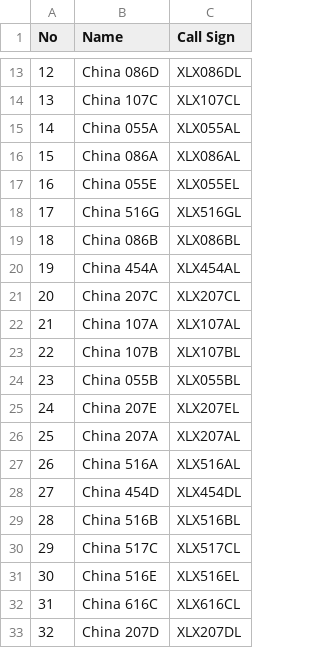
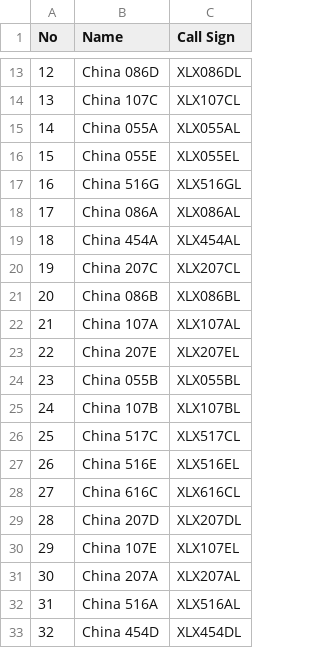
Before and after one commit to Gruppio/DStar-Reflectors, a CSV file: UR_CALLS/CN.csv, drawn as a sheet; only a part is shown, gaps mark what is left out; the diff covers the shown part only.

```diff
--- a/UR_CALLS/CN.csv
+++ b/UR_CALLS/CN.csv
@@ -15,19 +15,19 @@ No,Name,Call Sign
 14,China 055A,XLX055AL
-15,China 086A,XLX086AL
-16,China 055E,XLX055EL
-17,China 516G,XLX516GL
-18,China 086B,XLX086BL
-19,China 454A,XLX454AL
-20,China 207C,XLX207CL
+15,China 055E,XLX055EL
+16,China 516G,XLX516GL
+17,China 086A,XLX086AL
+18,China 454A,XLX454AL
+19,China 207C,XLX207CL
+20,China 086B,XLX086BL
 21,China 107A,XLX107AL
-22,China 107B,XLX107BL
+22,China 207E,XLX207EL
 23,China 055B,XLX055BL
-24,China 207E,XLX207EL
-25,China 207A,XLX207AL
-26,China 516A,XLX516AL
-27,China 454D,XLX454DL
-28,China 516B,XLX516BL
-29,China 517C,XLX517CL
-30,China 516E,XLX516EL
-31,China 616C,XLX616CL
-32,China 207D,XLX207DL
+24,China 107B,XLX107BL
+25,China 517C,XLX517CL
+26,China 516E,XLX516EL
+27,China 616C,XLX616CL
+28,China 207D,XLX207DL
+29,China 107E,XLX107EL
+30,China 207A,XLX207AL
+31,China 516A,XLX516AL
+32,China 454D,XLX454DL
```
Also changed, not shown: 2 edited cells elsewhere in this file, UR_CALLS/AT.csv, UR_CALLS/AU.csv, 23 other files.
